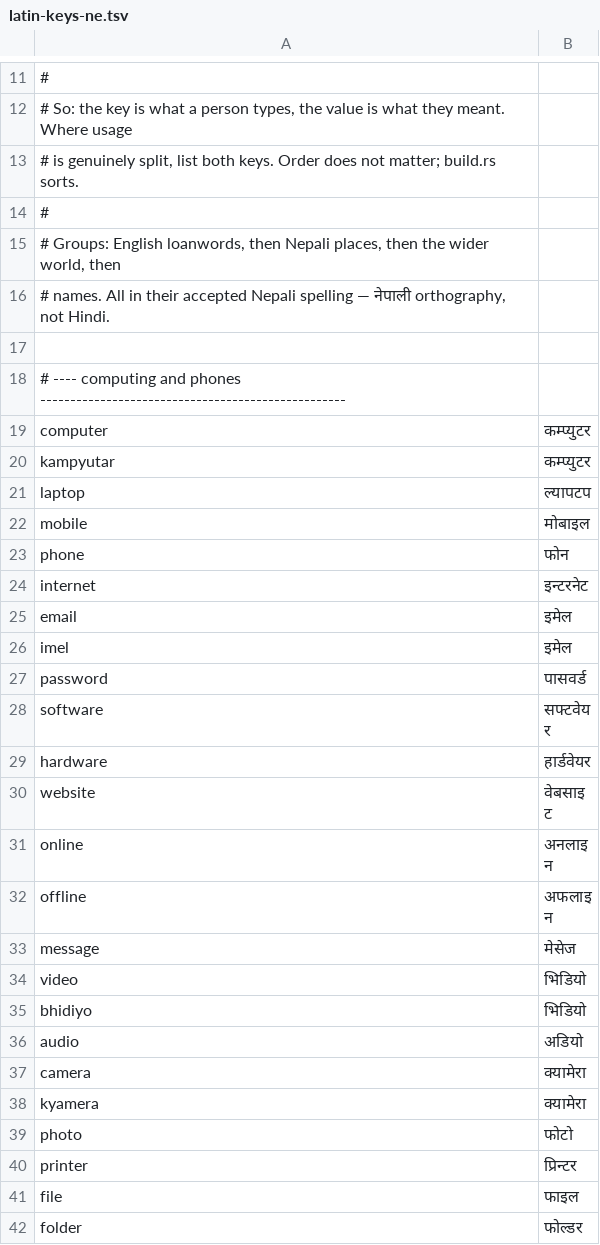
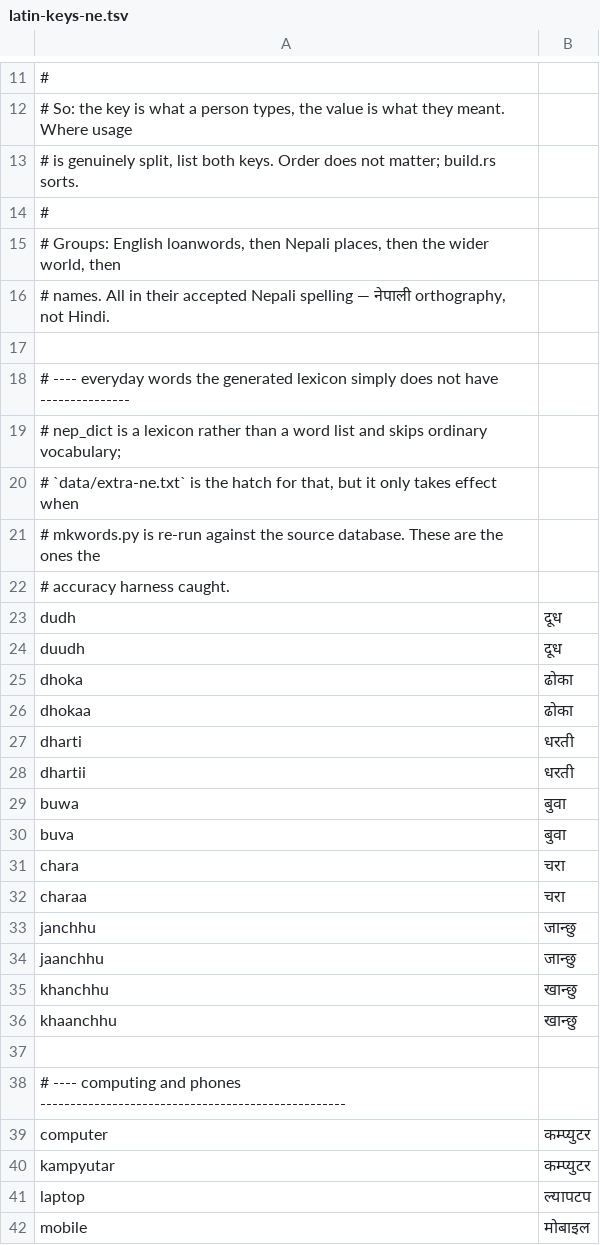
Before and after one commit to Prabidhi-bid/nepali-input-tools, a TSV file: crates/xlit-dict/data/latin-keys-ne.tsv, drawn as a sheet; only a part is shown, gaps mark what is left out; the shorter side is filled out with more unchanged rows.

```diff
--- a/crates/xlit-dict/data/latin-keys-ne.tsv
+++ b/crates/xlit-dict/data/latin-keys-ne.tsv
@@ -17,2 +17,22 @@
 
+# ---- everyday words the generated lexicon simply does not have ---------------
+# nep_dict is a lexicon rather than a word list and skips ordinary vocabulary;
+# `data/extra-ne.txt` is the hatch for that, but it only takes effect when
+# mkwords.py is re-run against the source database. These are the ones the
+# accuracy harness caught.
+dudh	दूध
+duudh	दूध
+dhoka	ढोका
+dhokaa	ढोका
+dharti	धरती
+dhartii	धरती
+buwa	बुवा
+buva	बुवा
+chara	चरा
+charaa	चरा
+janchhu	जान्छु
+jaanchhu	जान्छु
+khanchhu	खान्छु
+khaanchhu	खान्छु
+
 # ---- computing and phones ---------------------------------------------------
```
Also changed, not shown: crates/xlit-eval/data/ne-eval.tsv, 9 other files.
